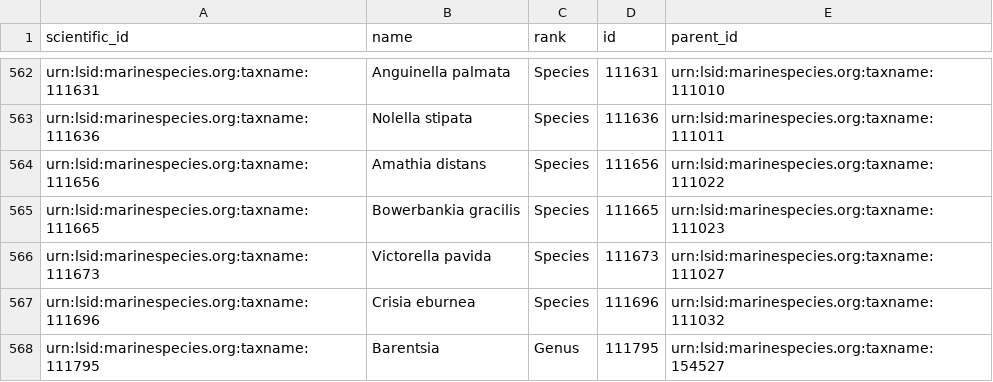
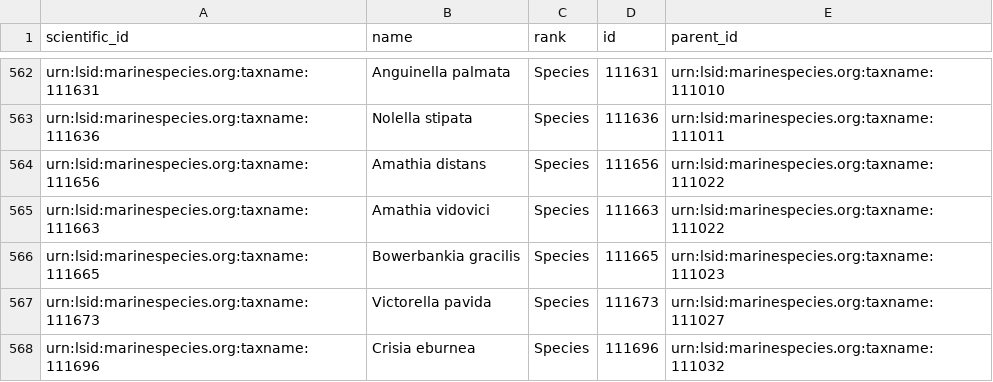
Before and after one commit to Smithsonian/marinegeo-metadata, a CSV file: taxonomy-and-functional-groups/taxonomic-lookup/marinegeo_taxonomic_lookup.csv, drawn as a sheet; only a part is shown, gaps mark what is left out; the shorter side is filled out with more unchanged rows.

```diff
--- a/taxonomy-and-functional-groups/taxonomic-lookup/marinegeo_taxonomic_lookup.csv
+++ b/taxonomy-and-functional-groups/taxonomic-lookup/marinegeo_taxonomic_lookup.csv
@@ -564,2 +564,3 @@ urn:lsid:marinespecies.org:taxname:111636,Nolella stipata,Species,111636,urn:lsi
 urn:lsid:marinespecies.org:taxname:111656,Amathia distans,Species,111656,urn:lsid:marinespecies.org:taxname:111022
+urn:lsid:marinespecies.org:taxname:111663,Amathia vidovici,Species,111663,urn:lsid:marinespecies.org:taxname:111022
 urn:lsid:marinespecies.org:taxname:111665,Bowerbankia gracilis,Species,111665,urn:lsid:marinespecies.org:taxname:111023
```
Also changed, not shown: taxonomy-and-functional-groups/functional-group-lookup/fouling_cover.csv, taxonomy-and-functional-groups/observation-lookup/marinegeo_observation_ids.csv, 1 other file.
